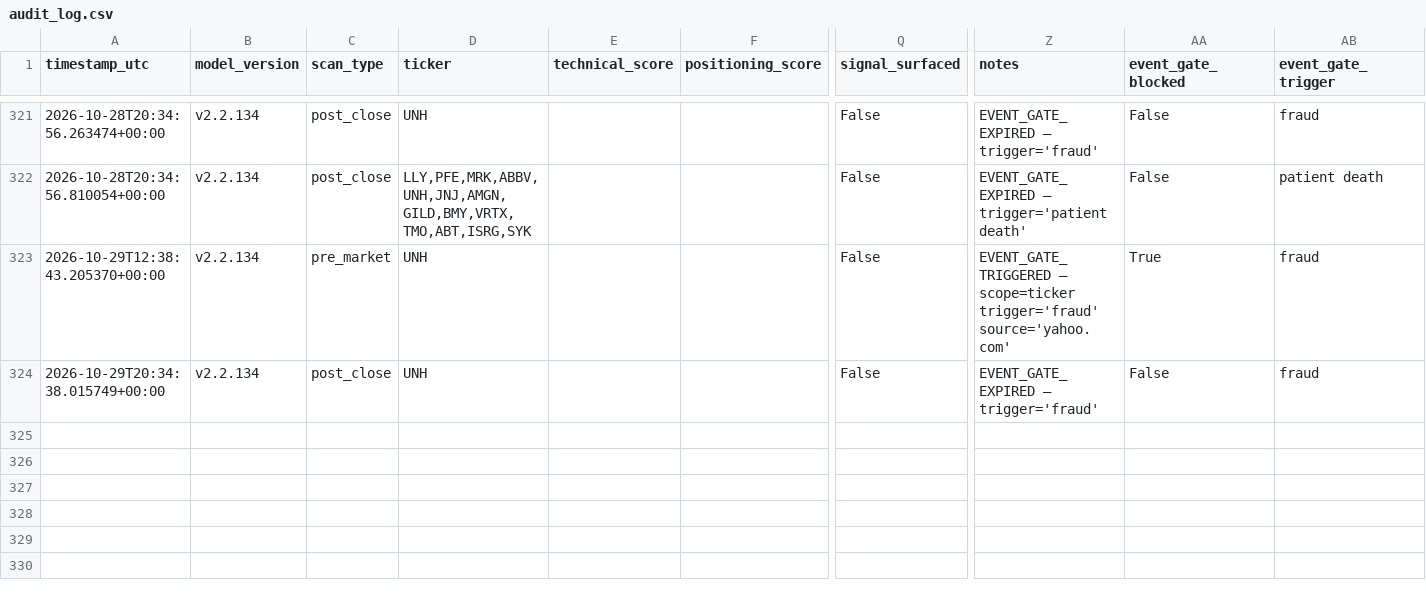
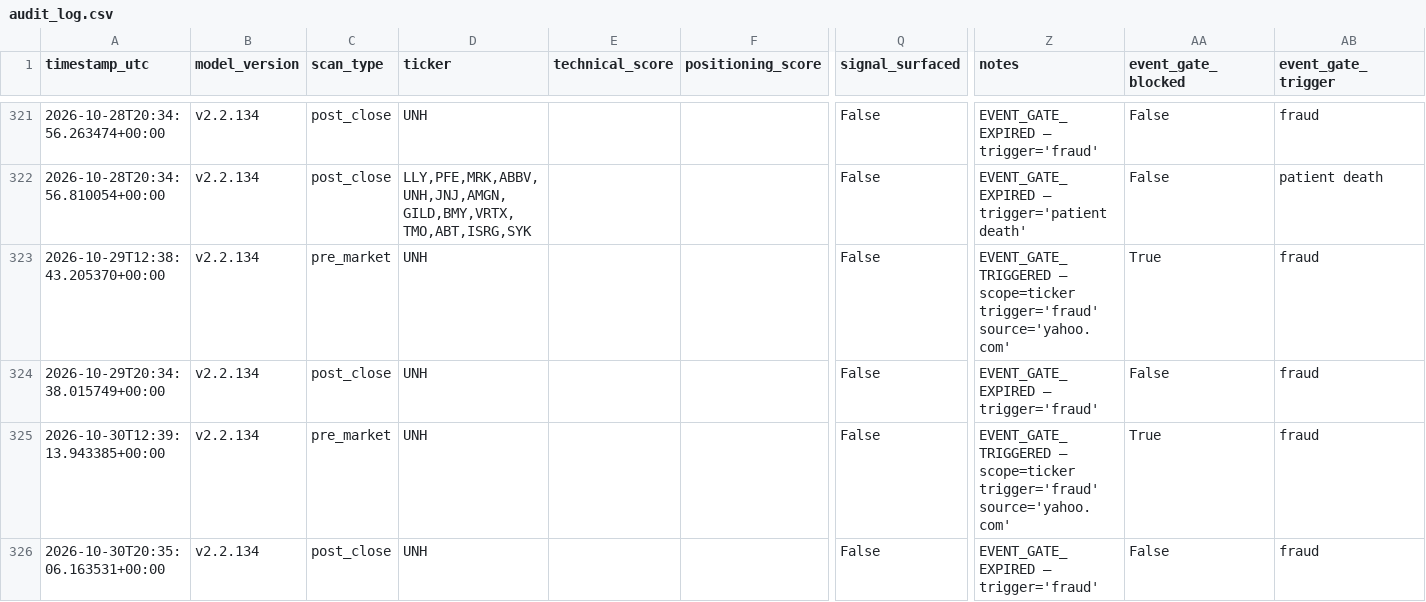
Before and after one commit to MrKoods/StockAnalysis, a CSV file: data/logs/audit_log.csv, drawn as a sheet; only a part is shown, gaps mark what is left out; rows hold the shown columns only; the diff names each change by its address in the sheet, - before the commit and + after, or states it on an @@ line.

```diff
--- a/data/logs/audit_log.csv
+++ b/data/logs/audit_log.csv
+row 325: 2026-10-30T12:39:13.943385+00:00 | v2.2.134 | pre_market | UNH |  |  | False | EVENT_GATE_TRIGGERED — scope=ticker trigger='fraud' source='yahoo.com' | True | fraud
+row 326: 2026-10-30T20:35:06.163531+00:00 | v2.2.134 | post_close | UNH |  |  | False | EVENT_GATE_EXPIRED — trigger='fraud' | False | fraud
```
Also changed, not shown: paper_trading/options_positions.csv, paper_trading/paper_trades.csv, 13 other files.
